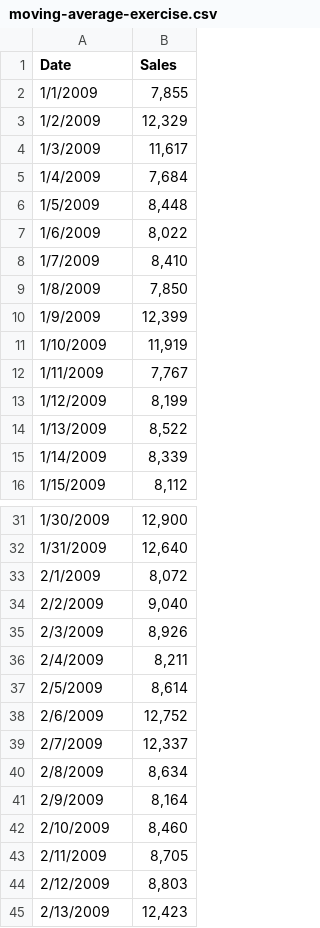
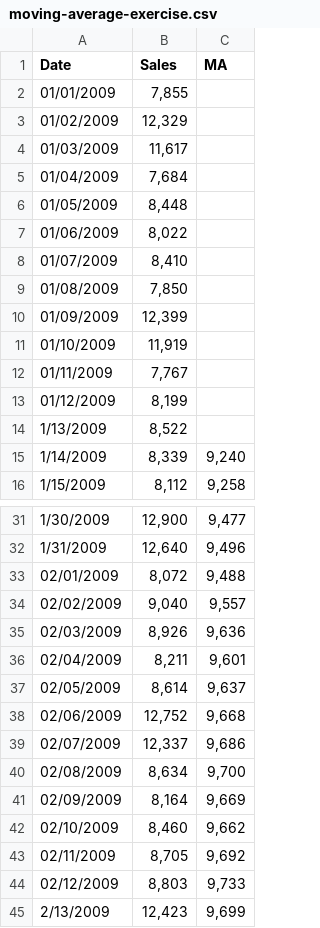
Before and after one commit to daneebee/become_a_data_analyst, a CSV file: projects/1.explore_weather_trends/moving-average-exercise.csv, drawn as a sheet; only a part is shown, gaps mark what is left out; the diff covers the shown part only; the diff names each change by its address in the sheet, - before the commit and + after, or states it on an @@ line.

Commit message:
Update project 1 sql file

```diff
--- a/projects/1.explore_weather_trends/moving-average-exercise.csv
+++ b/projects/1.explore_weather_trends/moving-average-exercise.csv
+column C (MA), rows 15-16: 9,240 | 9,258; rows 31-45: 9,477 | 9,496 | 9,488 | 9,557 | 9,636 | 9,601 | 9,637 | 9,668 | 9,686 | 9,700 | 9,669 | 9,662 | 9,692 | 9,733 | 9,699
-A2 (Date): 1/1/2009
+A2 (Date): 01/01/2009
-A3 (Date): 1/2/2009
+A3 (Date): 01/02/2009
-A4 (Date): 1/3/2009
+A4 (Date): 01/03/2009
-A5 (Date): 1/4/2009
+A5 (Date): 01/04/2009
-A6 (Date): 1/5/2009
+A6 (Date): 01/05/2009
-A7 (Date): 1/6/2009
+A7 (Date): 01/06/2009
-A8 (Date): 1/7/2009
+A8 (Date): 01/07/2009
-A9 (Date): 1/8/2009
+A9 (Date): 01/08/2009
-A10 (Date): 1/9/2009
+A10 (Date): 01/09/2009
-A11 (Date): 1/10/2009
+A11 (Date): 01/10/2009
-A12 (Date): 1/11/2009
+A12 (Date): 01/11/2009
-A13 (Date): 1/12/2009
+A13 (Date): 01/12/2009
-A33 (Date): 2/1/2009
+A33 (Date): 02/01/2009
-A34 (Date): 2/2/2009
+A34 (Date): 02/02/2009
-A35 (Date): 2/3/2009
+A35 (Date): 02/03/2009
-A36 (Date): 2/4/2009
+A36 (Date): 02/04/2009
-A37 (Date): 2/5/2009
+A37 (Date): 02/05/2009
-A38 (Date): 2/6/2009
+A38 (Date): 02/06/2009
-A39 (Date): 2/7/2009
+A39 (Date): 02/07/2009
-A40 (Date): 2/8/2009
+A40 (Date): 02/08/2009
-A41 (Date): 2/9/2009
+A41 (Date): 02/09/2009
-A42 (Date): 2/10/2009
+A42 (Date): 02/10/2009
-A43 (Date): 2/11/2009
+A43 (Date): 02/11/2009
-A44 (Date): 2/12/2009
+A44 (Date): 02/12/2009
```
Also changed, not shown: 12 edited cells elsewhere in this file, 1 other file.
